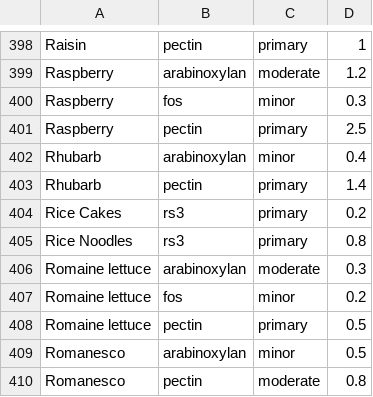
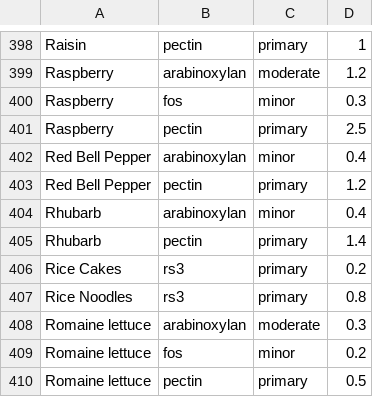
Before and after one commit to craigthebuilder/My-gut-garden, a CSV file: data/food_fibers.csv, drawn as a sheet; only a part is shown, gaps mark what is left out; the shorter side is filled out with more unchanged rows.

```diff
--- a/data/food_fibers.csv
+++ b/data/food_fibers.csv
@@ -401,2 +401,4 @@ Raspberry|fos|minor|0.3
 Raspberry|pectin|primary|2.5
+Red Bell Pepper|arabinoxylan|minor|0.4
+Red Bell Pepper|pectin|primary|1.2
 Rhubarb|arabinoxylan|minor|0.4
```
Also changed, not shown: data/food_colors.csv, data/food_guild_feeds.csv, 23 other files.
